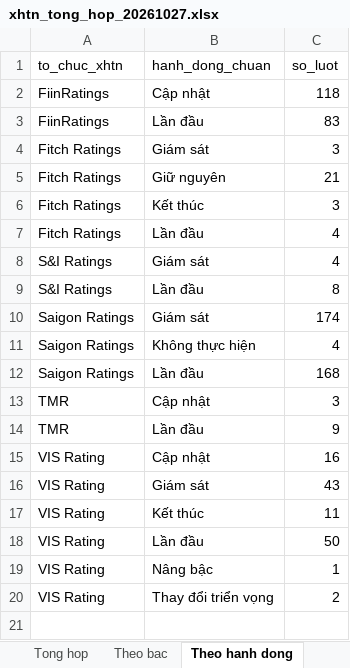
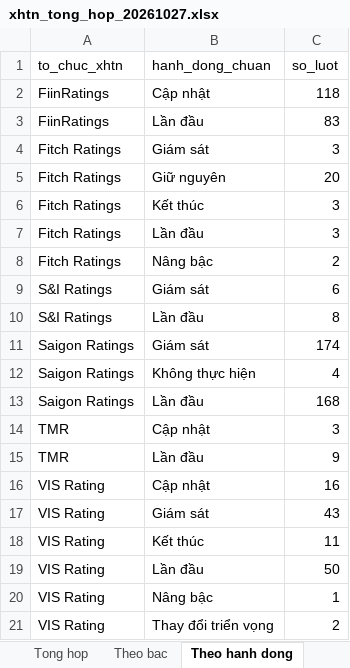
Before and after one commit to thanhnhaxinhdep/bond-dashboard, an Excel workbook: pipeline/credit_rating/output/xhtn_tong_hop_20261027.xlsx, sheet Theo hanh dong, drawn as a sheet; values as stored, in another font and other column widths than the file's, no borders; addresses are those after the commit; the diff names each change by its address in the sheet, - before the commit and + after, or states it on an @@ line.

```diff
--- a/pipeline/credit_rating/output/xhtn_tong_hop_20261027.xlsx (sheet Theo hanh dong)
+++ b/pipeline/credit_rating/output/xhtn_tong_hop_20261027.xlsx (sheet Theo hanh dong)
-C5 (so_luot): 21
+C5 (so_luot): 20
-C7 (so_luot): 4
+C7 (so_luot): 3
+row 8: Fitch Ratings | Nâng bậc | 2
-C9 (so_luot): 4
+C9 (so_luot): 6
```
Also changed, not shown: sheet Tong hop, sheet Theo bac, pipeline/credit_rating/output/equity_xhtn_20261027.xlsx, pipeline/credit_rating/output/fiinratings_xhtn_20261027.xlsx, 21 other files.
